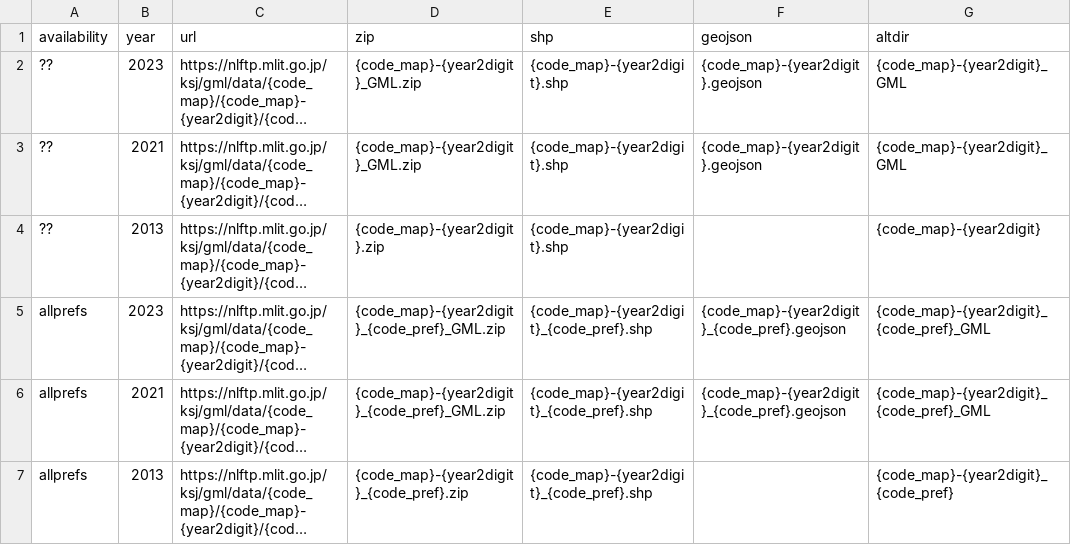
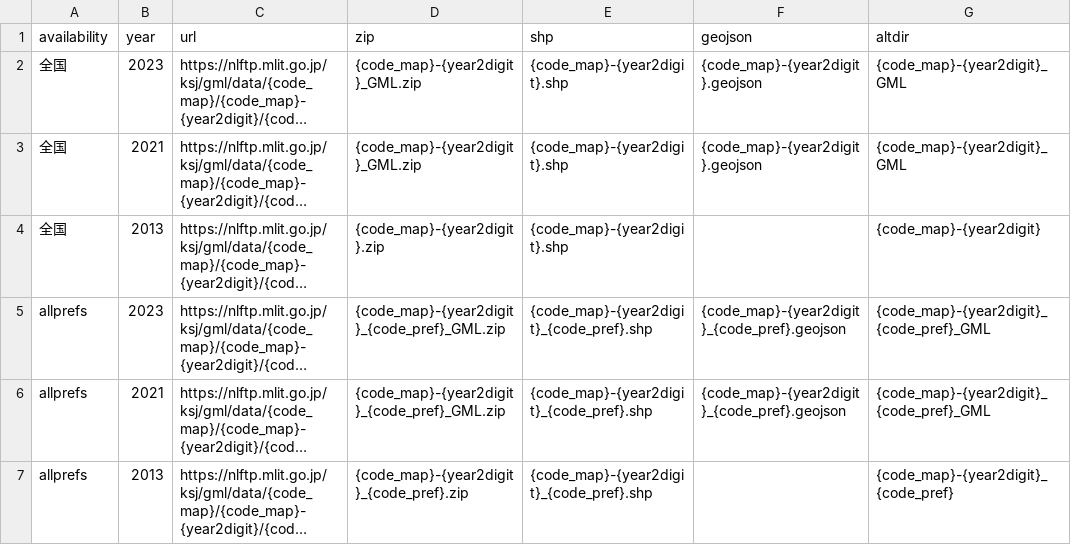
Before and after one commit to babayoshihiko/jpdata, a CSV file: csv/LandNumInfo_P29.csv, drawn as a sheet; only a part is shown; long unchanged cells end in …; the diff names each change by its address in the sheet, - before the commit and + after, or states it on an @@ line.

```diff
--- a/csv/LandNumInfo_P29.csv
+++ b/csv/LandNumInfo_P29.csv
-A2:A4 (availability): ??
+A2:A4 (availability): 全国
```
Also changed, not shown: csv/LandNumInfo.csv, 2 other files.
